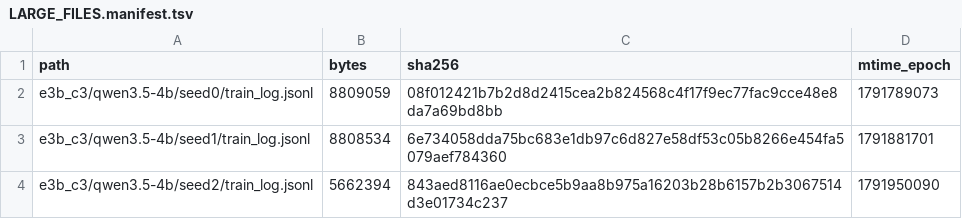
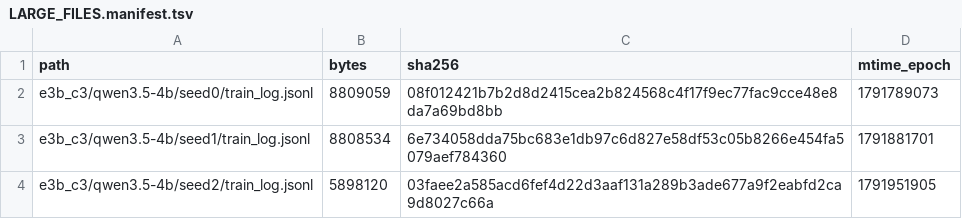
Before and after one commit to junli-gong/vision-internalization, a TSV file: experiments/E3/0045_hpc_train_hpcgpu06/LARGE_FILES.manifest.tsv, drawn as a sheet.

```diff
--- a/experiments/E3/0045_hpc_train_hpcgpu06/LARGE_FILES.manifest.tsv
+++ b/experiments/E3/0045_hpc_train_hpcgpu06/LARGE_FILES.manifest.tsv
@@ -3,2 +3,2 @@ e3b_c3/qwen3.5-4b/seed0/train_log.jsonl	8809059	08f012421b7b2d8d2415cea2b824568c
 e3b_c3/qwen3.5-4b/seed1/train_log.jsonl	8808534	6e734058dda75bc683e1db97c6d827e58df53c05b8266e454fa5079aef784360	1791881701
-e3b_c3/qwen3.5-4b/seed2/train_log.jsonl	5662394	843aed8116ae0ecbce5b9aa8b975a16203b28b6157b2b3067514d3e01734c237	1791950090
+e3b_c3/qwen3.5-4b/seed2/train_log.jsonl	5898120	03faee2a585acd6fef4d22d3aaf131a289b3ade677a9f2eabfd2ca9d8027c66a	1791951905
```
Also changed, not shown: 1 other file.
